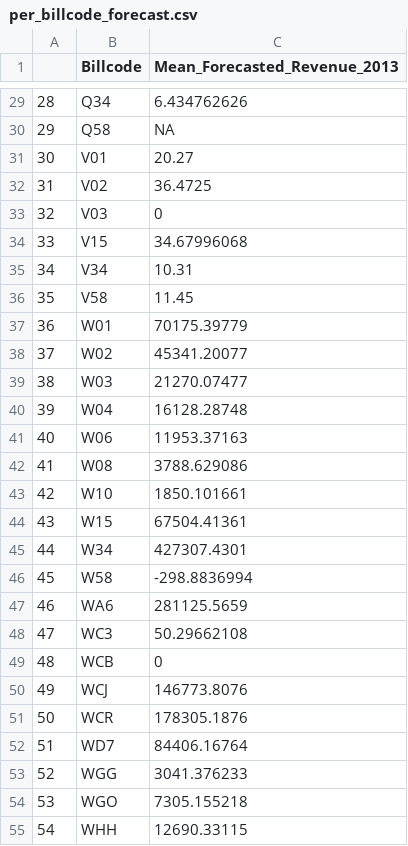
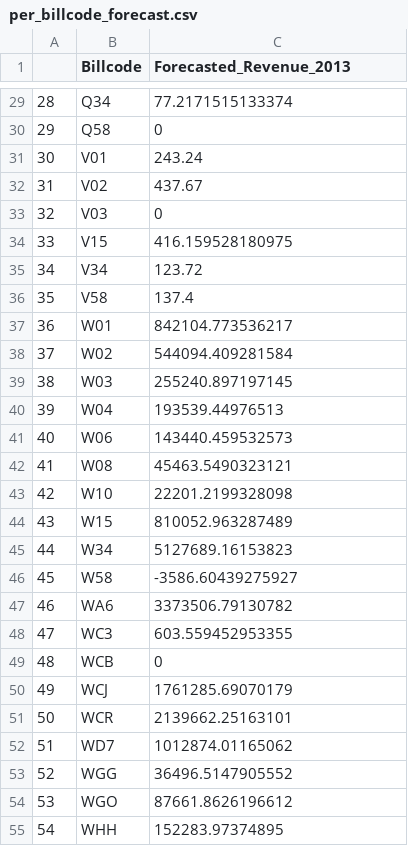
Before and after one commit to chandrasharma/Utilities-time-series, a CSV file: per_billcode_forecast.csv, drawn as a sheet; only a part is shown, gaps mark what is left out; the diff covers the shown part only.

```diff
--- a/per_billcode_forecast.csv
+++ b/per_billcode_forecast.csv
@@ -1 +1 @@
-,Billcode,Mean_Forecasted_Revenue_2013
+"","Billcode","Forecasted_Revenue_2013"
@@ -29,4 +29,4 @@
-28,Q34,6.434762626
-29,Q58,NA
-30,V01,20.27
-31,V02,36.4725
+"28","Q34","77.2171515133374"
+"29","Q58","0"
+"30","V01","243.24"
+"31","V02","437.67"
@@ -34,15 +34,15 @@
-33,V15,34.67996068
-34,V34,10.31
-35,V58,11.45
-36,W01,70175.39779
-37,W02,45341.20077
-38,W03,21270.07477
-39,W04,16128.28748
-40,W06,11953.37163
-41,W08,3788.629086
-42,W10,1850.101661
-43,W15,67504.41361
-44,W34,427307.4301
-45,W58,-298.8836994
-46,WA6,281125.5659
-47,WC3,50.29662108
+"33","V15","416.159528180975"
+"34","V34","123.72"
+"35","V58","137.4"
+"36","W01","842104.773536217"
+"37","W02","544094.409281584"
+"38","W03","255240.897197145"
+"39","W04","193539.44976513"
+"40","W06","143440.459532573"
+"41","W08","45463.5490323121"
+"42","W10","22201.2199328098"
+"43","W15","810052.963287489"
+"44","W34","5127689.16153823"
+"45","W58","-3586.60439275927"
+"46","WA6","3373506.79130782"
+"47","WC3","603.559452953355"
@@ -50,6 +50,6 @@
-49,WCJ,146773.8076
-50,WCR,178305.1876
-51,WD7,84406.16764
-52,WGG,3041.376233
-53,WGO,7305.155218
-54,WHH,12690.33115
+"49","WCJ","1761285.69070179"
+"50","WCR","2139662.25163101"
+"51","WD7","1012874.01165062"
+"52","WGG","36496.5147905552"
+"53","WGO","87661.8626196612"
+"54","WHH","152283.97374895"
```
Also changed, not shown: 34 edited cells elsewhere in this file, 1 other file.
